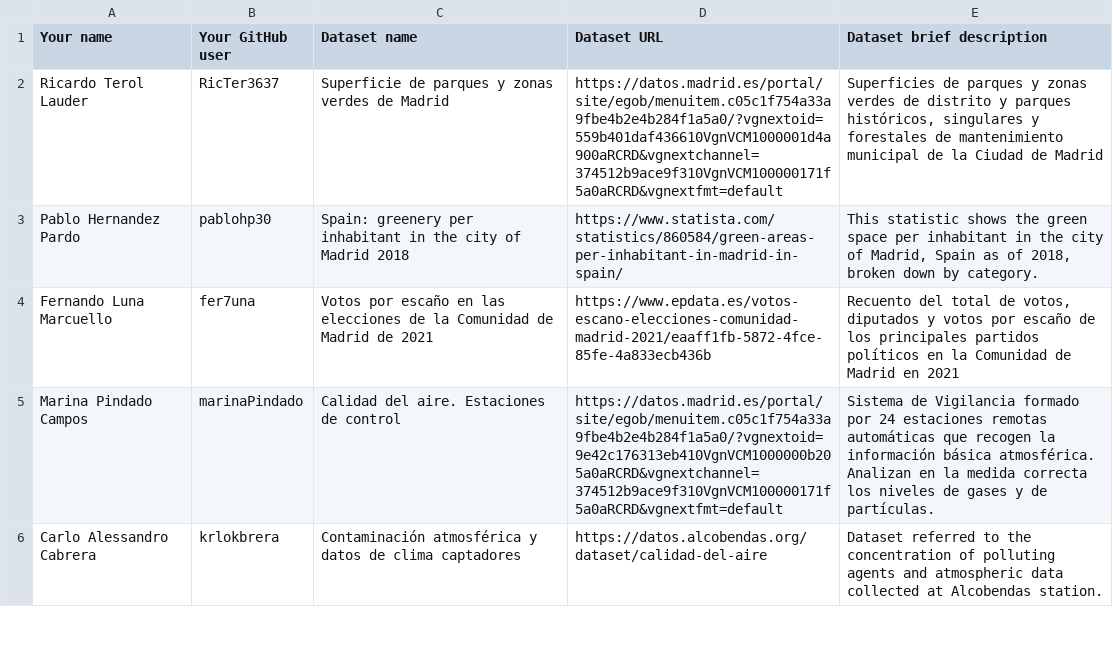
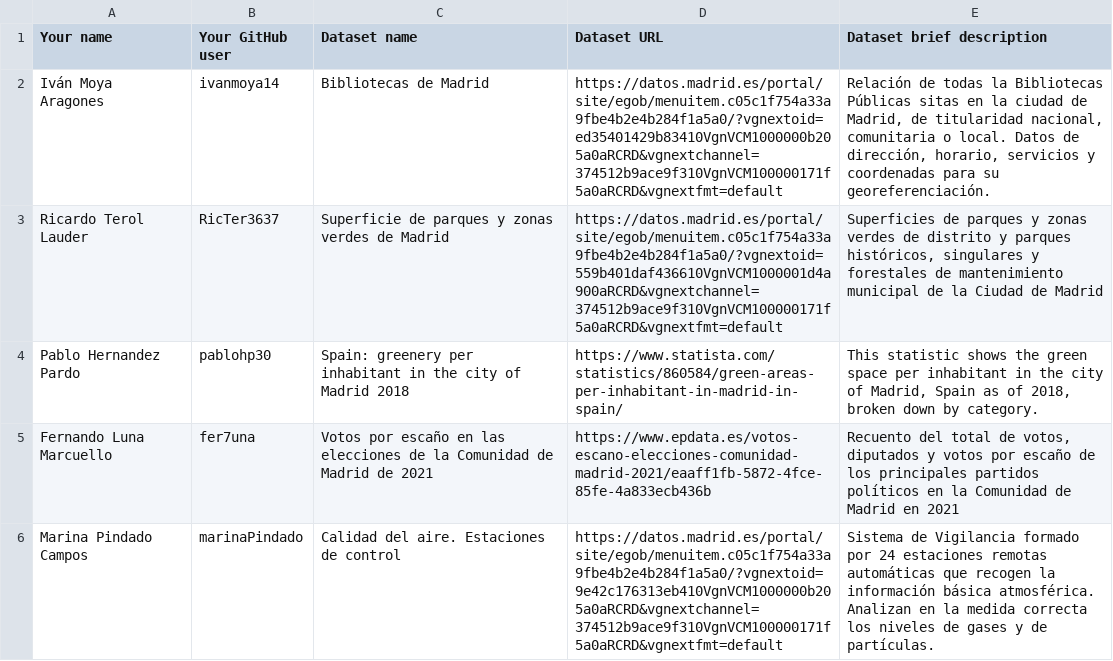
Before and after one commit to FacultadInformatica-LinkedData/Curso2023-2024, a CSV file: Assignment1/DatasetDescriptions.csv, drawn as a sheet; only a part is shown; the shorter side is filled out with more unchanged rows.

Commit message:
Update DatasetDescriptions.csv

```diff
--- a/Assignment1/DatasetDescriptions.csv
+++ b/Assignment1/DatasetDescriptions.csv
@@ -1,2 +1,3 @@
 Your name; Your GitHub user; Dataset name; Dataset URL; Dataset brief description
+Iván Moya Aragones; ivanmoya14; Bibliotecas de Madrid; https://datos.madrid.es/portal/site/egob/menuitem.c05c1f754a33a9fbe4b2e4b284f1a5a0/?vgnextoid=ed35401429b83410VgnVCM1000000b205a0aRCRD&vgnextchannel=374512b9ace9f310VgnVCM100000171f5a0aRCRD&vgnextfmt=default; Relación de todas la Bibliotecas Públicas sitas en la ciudad de Madrid, de titularidad nacional, comunitaria o local. Datos de dirección, horario, servicios y coordenadas para su georeferenciación.
 Ricardo Terol Lauder; RicTer3637; Superficie de parques y zonas verdes de Madrid; https://datos.madrid.es/portal/site/egob/menuitem.c05c1f754a33a9fbe4b2e4b284f1a5a0/?vgnextoid=559b401daf436610VgnVCM1000001d4a900aRCRD&vgnextchannel=374512b9ace9f310VgnVCM100000171f5a0aRCRD&vgnextfmt=default; Superficies de parques y zonas verdes de distrito y parques históricos, singulares y forestales de mantenimiento municipal de la Ciudad de Madrid
```
